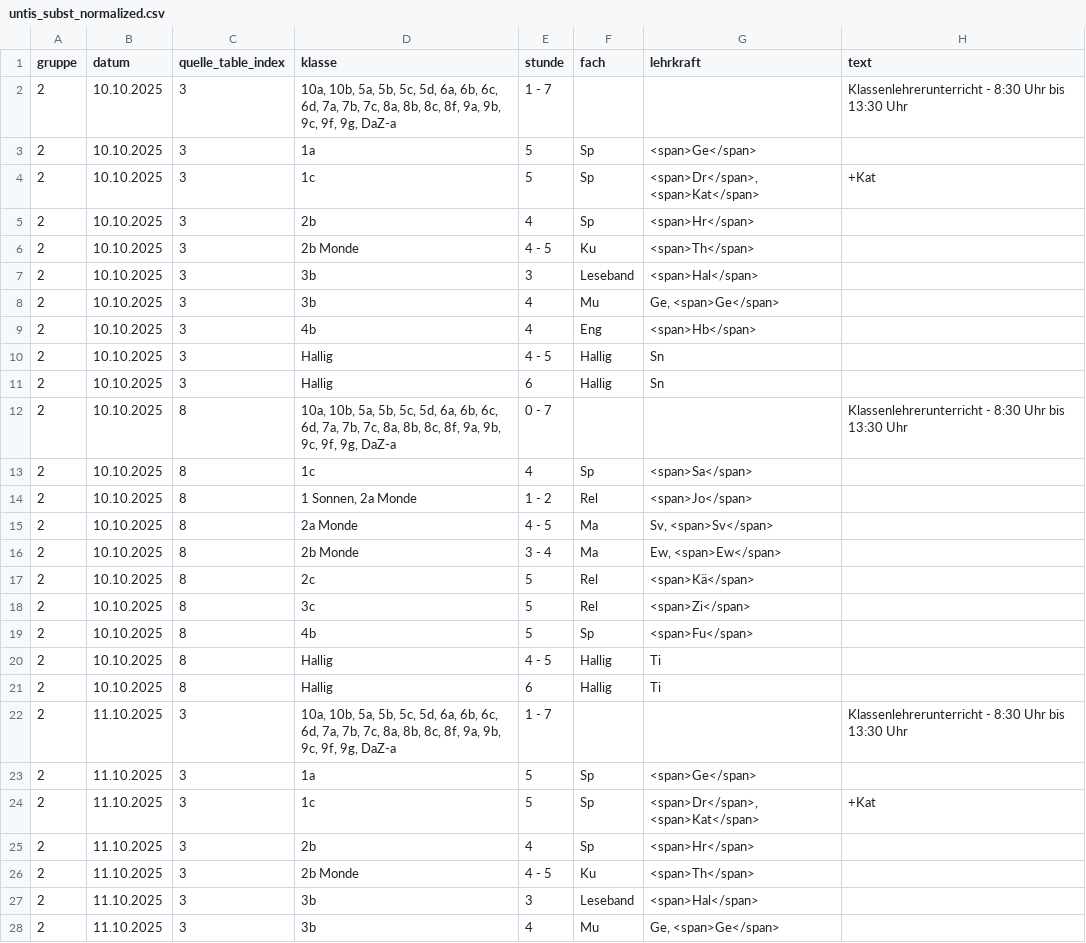
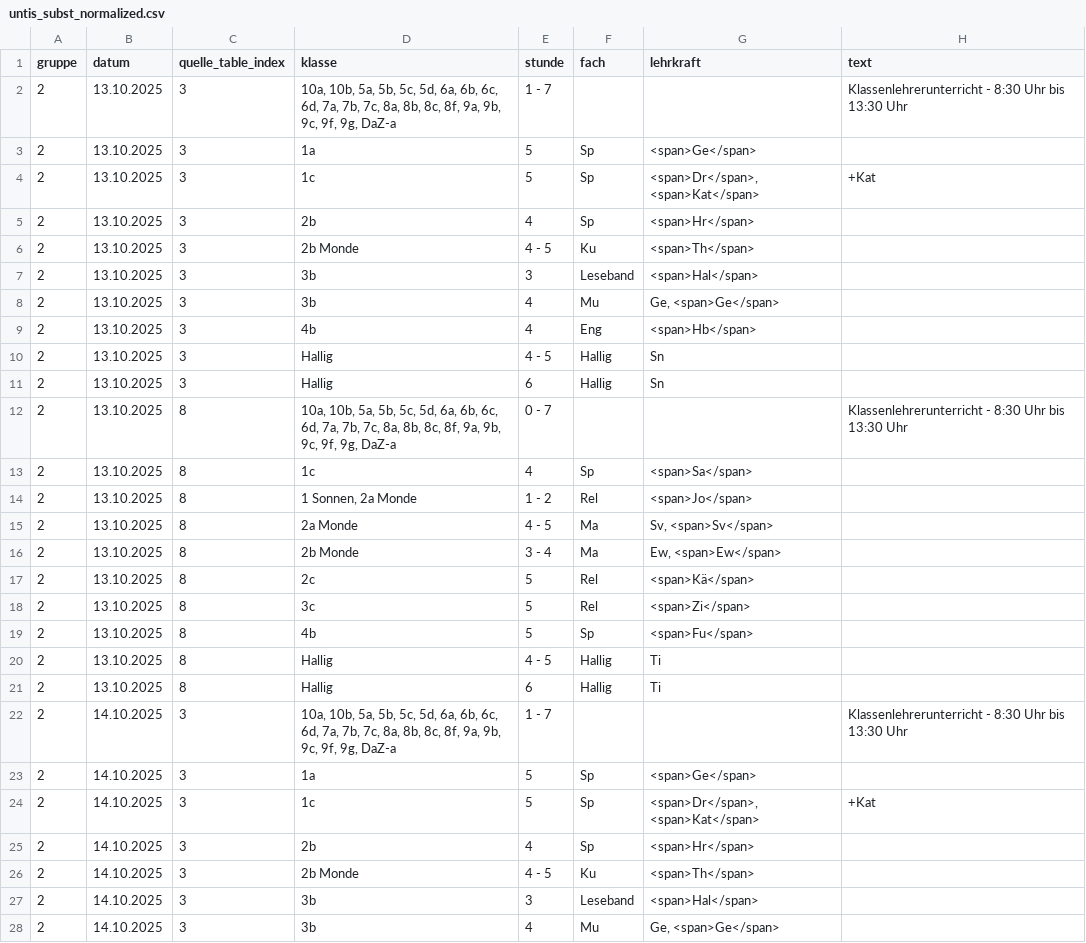
Before and after one commit to iluvatar80/untis-monitor, a CSV file: docs/untis_subst_normalized.csv, drawn as a sheet; only a part is shown; the diff covers the shown part only.

```diff
--- a/docs/untis_subst_normalized.csv
+++ b/docs/untis_subst_normalized.csv
@@ -1,28 +1,28 @@
 gruppe,datum,quelle_table_index,klasse,stunde,fach,lehrkraft,text
-2,10.10.2025,3,"10a, 10b, 5a, 5b, 5c, 5d, 6a, 6b, 6c, 6d, 7a, 7b, 7c, 8a, 8b, 8c, 8f, 9a, 9b, 9c, 9f, 9g, DaZ-a",1 - 7,,,Klassenlehrerunterricht - 8:30 Uhr bis 13:30 Uhr
-2,10.10.2025,3,1a,5,Sp,<span>Ge</span>,
-2,10.10.2025,3,1c,5,Sp,"<span>Dr</span>, <span>Kat</span>",+Kat
-2,10.10.2025,3,2b,4,Sp,<span>Hr</span>,
-2,10.10.2025,3,2b Monde,4 - 5,Ku,<span>Th</span>,
-2,10.10.2025,3,3b,3,Leseband,<span>Hal</span>,
-2,10.10.2025,3,3b,4,Mu,"Ge, <span>Ge</span>",
-2,10.10.2025,3,4b,4,Eng,<span>Hb</span>,
-2,10.10.2025,3,Hallig,4 - 5,Hallig,Sn,
-2,10.10.2025,3,Hallig,6,Hallig,Sn,
-2,10.10.2025,8,"10a, 10b, 5a, 5b, 5c, 5d, 6a, 6b, 6c, 6d, 7a, 7b, 7c, 8a, 8b, 8c, 8f, 9a, 9b, 9c, 9f, 9g, DaZ-a",0 - 7,,,Klassenlehrerunterricht - 8:30 Uhr bis 13:30 Uhr
-2,10.10.2025,8,1c,4,Sp,<span>Sa</span>,
-2,10.10.2025,8,"1 Sonnen, 2a Monde",1 - 2,Rel,<span>Jo</span>,
-2,10.10.2025,8,2a Monde,4 - 5,Ma,"Sv, <span>Sv</span>",
-2,10.10.2025,8,2b Monde,3 - 4,Ma,"Ew, <span>Ew</span>",
-2,10.10.2025,8,2c,5,Rel,<span>Kä</span>,
-2,10.10.2025,8,3c,5,Rel,<span>Zi</span>,
-2,10.10.2025,8,4b,5,Sp,<span>Fu</span>,
-2,10.10.2025,8,Hallig,4 - 5,Hallig,Ti,
-2,10.10.2025,8,Hallig,6,Hallig,Ti,
-2,11.10.2025,3,"10a, 10b, 5a, 5b, 5c, 5d, 6a, 6b, 6c, 6d, 7a, 7b, 7c, 8a, 8b, 8c, 8f, 9a, 9b, 9c, 9f, 9g, DaZ-a",1 - 7,,,Klassenlehrerunterricht - 8:30 Uhr bis 13:30 Uhr
-2,11.10.2025,3,1a,5,Sp,<span>Ge</span>,
-2,11.10.2025,3,1c,5,Sp,"<span>Dr</span>, <span>Kat</span>",+Kat
-2,11.10.2025,3,2b,4,Sp,<span>Hr</span>,
-2,11.10.2025,3,2b Monde,4 - 5,Ku,<span>Th</span>,
-2,11.10.2025,3,3b,3,Leseband,<span>Hal</span>,
-2,11.10.2025,3,3b,4,Mu,"Ge, <span>Ge</span>",
+2,13.10.2025,3,"10a, 10b, 5a, 5b, 5c, 5d, 6a, 6b, 6c, 6d, 7a, 7b, 7c, 8a, 8b, 8c, 8f, 9a, 9b, 9c, 9f, 9g, DaZ-a",1 - 7,,,Klassenlehrerunterricht - 8:30 Uhr bis 13:30 Uhr
+2,13.10.2025,3,1a,5,Sp,<span>Ge</span>,
+2,13.10.2025,3,1c,5,Sp,"<span>Dr</span>, <span>Kat</span>",+Kat
+2,13.10.2025,3,2b,4,Sp,<span>Hr</span>,
+2,13.10.2025,3,2b Monde,4 - 5,Ku,<span>Th</span>,
+2,13.10.2025,3,3b,3,Leseband,<span>Hal</span>,
+2,13.10.2025,3,3b,4,Mu,"Ge, <span>Ge</span>",
+2,13.10.2025,3,4b,4,Eng,<span>Hb</span>,
+2,13.10.2025,3,Hallig,4 - 5,Hallig,Sn,
+2,13.10.2025,3,Hallig,6,Hallig,Sn,
+2,13.10.2025,8,"10a, 10b, 5a, 5b, 5c, 5d, 6a, 6b, 6c, 6d, 7a, 7b, 7c, 8a, 8b, 8c, 8f, 9a, 9b, 9c, 9f, 9g, DaZ-a",0 - 7,,,Klassenlehrerunterricht - 8:30 Uhr bis 13:30 Uhr
+2,13.10.2025,8,1c,4,Sp,<span>Sa</span>,
+2,13.10.2025,8,"1 Sonnen, 2a Monde",1 - 2,Rel,<span>Jo</span>,
+2,13.10.2025,8,2a Monde,4 - 5,Ma,"Sv, <span>Sv</span>",
+2,13.10.2025,8,2b Monde,3 - 4,Ma,"Ew, <span>Ew</span>",
+2,13.10.2025,8,2c,5,Rel,<span>Kä</span>,
+2,13.10.2025,8,3c,5,Rel,<span>Zi</span>,
+2,13.10.2025,8,4b,5,Sp,<span>Fu</span>,
+2,13.10.2025,8,Hallig,4 - 5,Hallig,Ti,
+2,13.10.2025,8,Hallig,6,Hallig,Ti,
+2,14.10.2025,3,"10a, 10b, 5a, 5b, 5c, 5d, 6a, 6b, 6c, 6d, 7a, 7b, 7c, 8a, 8b, 8c, 8f, 9a, 9b, 9c, 9f, 9g, DaZ-a",1 - 7,,,Klassenlehrerunterricht - 8:30 Uhr bis 13:30 Uhr
+2,14.10.2025,3,1a,5,Sp,<span>Ge</span>,
+2,14.10.2025,3,1c,5,Sp,"<span>Dr</span>, <span>Kat</span>",+Kat
+2,14.10.2025,3,2b,4,Sp,<span>Hr</span>,
+2,14.10.2025,3,2b Monde,4 - 5,Ku,<span>Th</span>,
+2,14.10.2025,3,3b,3,Leseband,<span>Hal</span>,
+2,14.10.2025,3,3b,4,Mu,"Ge, <span>Ge</span>",
```
Also changed, not shown: 17 edited cells elsewhere in this file, 7 other files.
